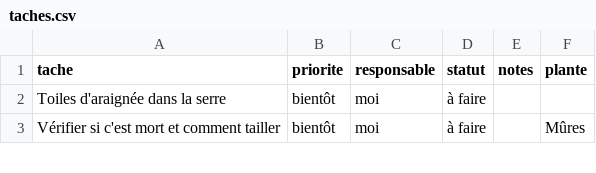
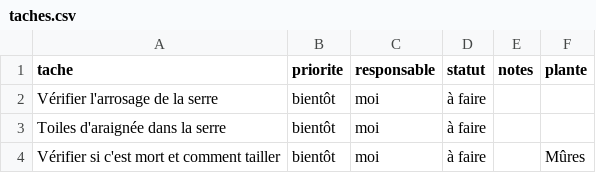
Before and after one commit to leblanctiphaine-px/Jardin, a CSV file: taches.csv, drawn as a sheet; only a part is shown.

Commit message:
Tâches : ajouter « Vérifier l'arrosage de la serre »

```diff
--- a/taches.csv
+++ b/taches.csv
@@ -1,2 +1,3 @@
 tache,priorite,responsable,statut,notes,plante
+Vérifier l'arrosage de la serre,bientôt,moi,à faire,,
 Toiles d'araignée dans la serre,bientôt,moi,à faire,,
```
